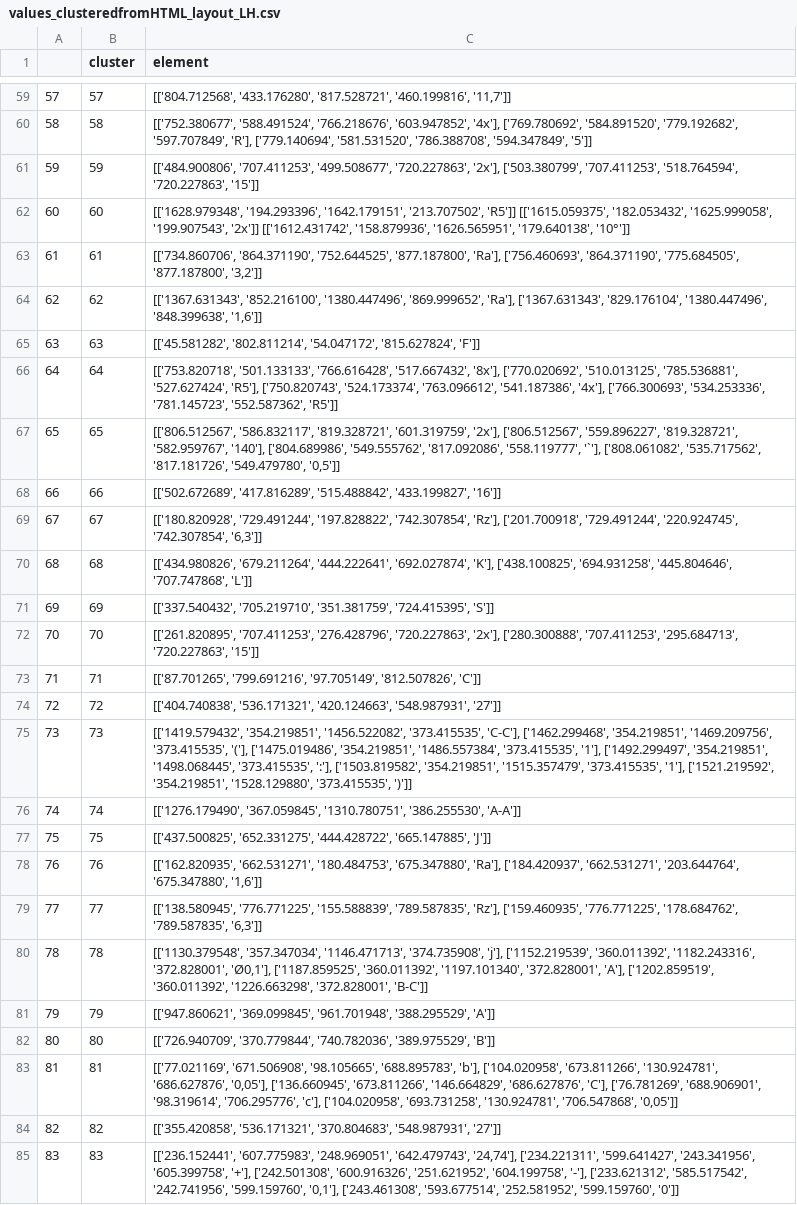
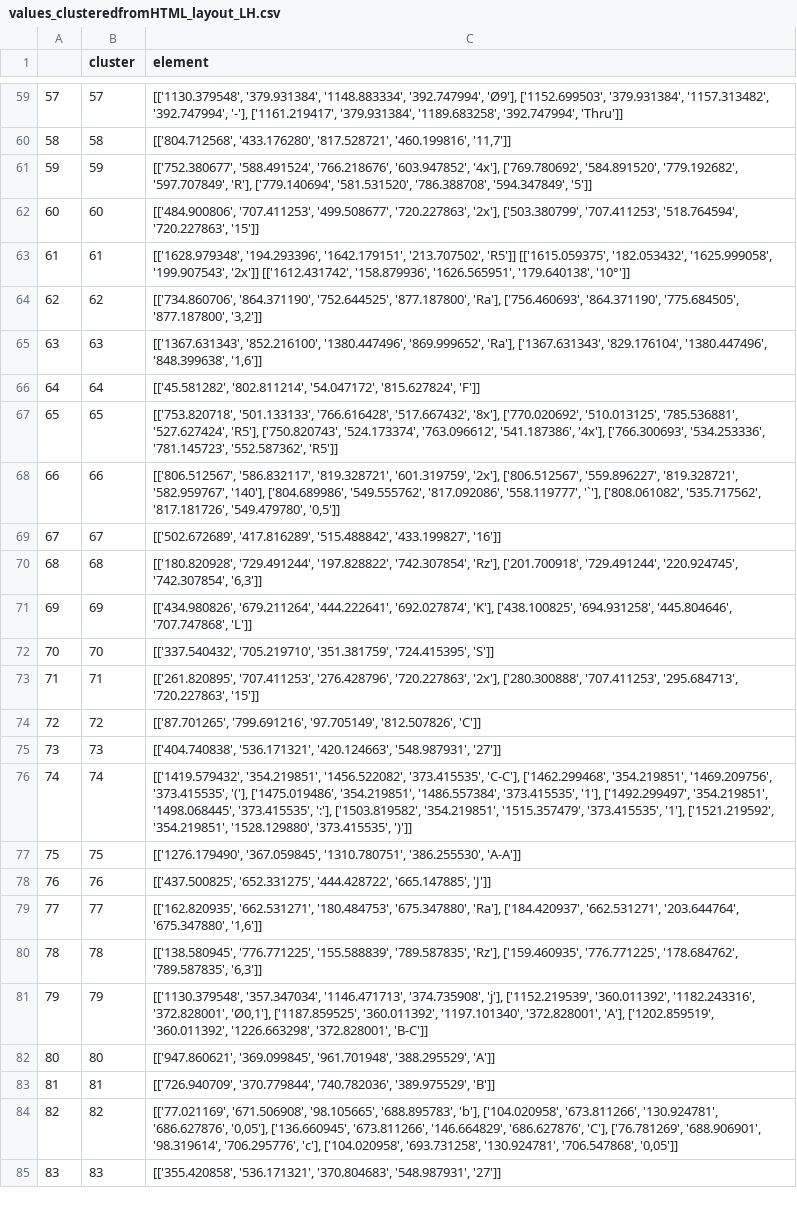
Before and after one commit to bscheibel/masterthesis_extraction, a CSV file: values_clusteredfromHTML_layout_LH.csv, drawn as a sheet; only a part is shown, gaps mark what is left out; the diff covers the shown part only; the diff names each change by its address in the sheet, - before the commit and + after, or states it on an @@ line.

```diff
--- a/values_clusteredfromHTML_layout_LH.csv
+++ b/values_clusteredfromHTML_layout_LH.csv
-C59 (element): [['804.712568', '433.176280', '817.528721', '460.199816', '11,7']]
+C59 (element): [['1130.379548', '379.931384', '1148.883334', '392.747994', 'Ø9'], ['1152.699503', '379.931384', '1157.313482', '392.747994', '-'], ['1161.219417', '379.931384', '1189.683258', '392.747994', 'Thru']]
-C60 (element): [['752.380677', '588.491524', '766.218676', '603.947852', '4x'], ['769.780692', '584.891520', '779.192682', '597.707849', 'R'], ['779.140694', '581.531520', '786.388708', '594.347849', '5']]
+C60 (element): [['804.712568', '433.176280', '817.528721', '460.199816', '11,7']]
-C61 (element): [['484.900806', '707.411253', '499.508677', '720.227863', '2x'], ['503.380799', '707.411253', '518.764594', '720.227863', '15']]
+C61 (element): [['752.380677', '588.491524', '766.218676', '603.947852', '4x'], ['769.780692', '584.891520', '779.192682', '597.707849', 'R'], ['779.140694', '581.531520', '786.388708', '594.347849', '5']]
-C62 (element): [['1628.979348', '194.293396', '1642.179151', '213.707502', 'R5']] [['1615.059375', '182.053432', '1625.999058', '199.907543', '2x']] [['1612.431742', '158.879936', '1626.565951', '179.640138', '10°']]
+C62 (element): [['484.900806', '707.411253', '499.508677', '720.227863', '2x'], ['503.380799', '707.411253', '518.764594', '720.227863', '15']]
-C63 (element): [['734.860706', '864.371190', '752.644525', '877.187800', 'Ra'], ['756.460693', '864.371190', '775.684505', '877.187800', '3,2']]
+C63 (element): [['1628.979348', '194.293396', '1642.179151', '213.707502', 'R5']] [['1615.059375', '182.053432', '1625.999058', '199.907543', '2x']] [['1612.431742', '158.879936', '1626.565951', '179.640138', '10°']]
-C64 (element): [['1367.631343', '852.216100', '1380.447496', '869.999652', 'Ra'], ['1367.631343', '829.176104', '1380.447496', '848.399638', '1,6']]
+C64 (element): [['734.860706', '864.371190', '752.644525', '877.187800', 'Ra'], ['756.460693', '864.371190', '775.684505', '877.187800', '3,2']]
-C65 (element): [['45.581282', '802.811214', '54.047172', '815.627824', 'F']]
+C65 (element): [['1367.631343', '852.216100', '1380.447496', '869.999652', 'Ra'], ['1367.631343', '829.176104', '1380.447496', '848.399638', '1,6']]
-C66 (element): [['753.820718', '501.133133', '766.616428', '517.667432', '8x'], ['770.020692', '510.013125', '785.536881', '527.627424', 'R5'], ['750.820743', '524.173374', '763.096612', '541.187386', '4x'], ['766.300693', '534.253336', '781.145723', '552.587362', 'R5']]
+C66 (element): [['45.581282', '802.811214', '54.047172', '815.627824', 'F']]
-C67 (element): [['806.512567', '586.832117', '819.328721', '601.319759', '2x'], ['806.512567', '559.896227', '819.328721', '582.959767', '140'], ['804.689986', '549.555762', '817.092086', '558.119777', '`'], ['808.061082', '535.717562', '817.181726', '549.479780', '0,5']]
+C67 (element): [['753.820718', '501.133133', '766.616428', '517.667432', '8x'], ['770.020692', '510.013125', '785.536881', '527.627424', 'R5'], ['750.820743', '524.173374', '763.096612', '541.187386', '4x'], ['766.300693', '534.253336', '781.145723', '552.587362', 'R5']]
-C68 (element): [['502.672689', '417.816289', '515.488842', '433.199827', '16']]
+C68 (element): [['806.512567', '586.832117', '819.328721', '601.319759', '2x'], ['806.512567', '559.896227', '819.328721', '582.959767', '140'], ['804.689986', '549.555762', '817.092086', '558.119777', '`'], ['808.061082', '535.717562', '817.181726', '549.479780', '0,5']]
-C69 (element): [['180.820928', '729.491244', '197.828822', '742.307854', 'Rz'], ['201.700918', '729.491244', '220.924745', '742.307854', '6,3']]
+C69 (element): [['502.672689', '417.816289', '515.488842', '433.199827', '16']]
-C70 (element): [['434.980826', '679.211264', '444.222641', '692.027874', 'K'], ['438.100825', '694.931258', '445.804646', '707.747868', 'L']]
+C70 (element): [['180.820928', '729.491244', '197.828822', '742.307854', 'Rz'], ['201.700918', '729.491244', '220.924745', '742.307854', '6,3']]
-C71 (element): [['337.540432', '705.219710', '351.381759', '724.415395', 'S']]
+C71 (element): [['434.980826', '679.211264', '444.222641', '692.027874', 'K'], ['438.100825', '694.931258', '445.804646', '707.747868', 'L']]
-C72 (element): [['261.820895', '707.411253', '276.428796', '720.227863', '2x'], ['280.300888', '707.411253', '295.684713', '720.227863', '15']]
+C72 (element): [['337.540432', '705.219710', '351.381759', '724.415395', 'S']]
-C73 (element): [['87.701265', '799.691216', '97.705149', '812.507826', 'C']]
+C73 (element): [['261.820895', '707.411253', '276.428796', '720.227863', '2x'], ['280.300888', '707.411253', '295.684713', '720.227863', '15']]
-C74 (element): [['404.740838', '536.171321', '420.124663', '548.987931', '27']]
+C74 (element): [['87.701265', '799.691216', '97.705149', '812.507826', 'C']]
-C75 (element): [['1419.579432', '354.219851', '1456.522082', '373.415535', 'C-C'], ['1462.299468', '354.219851', '1469.209756', '373.415535', '('], ['1475.019486', '354.219851', '1486.557384', '373.415535', '1'], ['1492.299497', '354.219851', '1498.068445', '373.415535', ':'], ['1503.819582', '354.219851', '1515.357479', '373.415535', '1'], ['1521.219592', '354.219851', '1528.129880', '373.415535', ')']]
+C75 (element): [['404.740838', '536.171321', '420.124663', '548.987931', '27']]
-C76 (element): [['1276.179490', '367.059845', '1310.780751', '386.255530', 'A-A']]
+C76 (element): [['1419.579432', '354.219851', '1456.522082', '373.415535', 'C-C'], ['1462.299468', '354.219851', '1469.209756', '373.415535', '('], ['1475.019486', '354.219851', '1486.557384', '373.415535', '1'], ['1492.299497', '354.219851', '1498.068445', '373.415535', ':'], ['1503.819582', '354.219851', '1515.357479', '373.415535', '1'], ['1521.219592', '354.219851', '1528.129880', '373.415535', ')']]
-C77 (element): [['437.500825', '652.331275', '444.428722', '665.147885', 'J']]
+C77 (element): [['1276.179490', '367.059845', '1310.780751', '386.255530', 'A-A']]
-C78 (element): [['162.820935', '662.531271', '180.484753', '675.347880', 'Ra'], ['184.420937', '662.531271', '203.644764', '675.347880', '1,6']]
+C78 (element): [['437.500825', '652.331275', '444.428722', '665.147885', 'J']]
-C79 (element): [['138.580945', '776.771225', '155.588839', '789.587835', 'Rz'], ['159.460935', '776.771225', '178.684762', '789.587835', '6,3']]
+C79 (element): [['162.820935', '662.531271', '180.484753', '675.347880', 'Ra'], ['184.420937', '662.531271', '203.644764', '675.347880', '1,6']]
-C80 (element): [['1130.379548', '357.347034', '1146.471713', '374.735908', 'j'], ['1152.219539', '360.011392', '1182.243316', '372.828001', 'Ø0,1'], ['1187.859525', '360.011392', '1197.101340', '372.828001', 'A'], ['1202.859519', '360.011392', '1226.663298', '372.828001', 'B-C']]
+C80 (element): [['138.580945', '776.771225', '155.588839', '789.587835', 'Rz'], ['159.460935', '776.771225', '178.684762', '789.587835', '6,3']]
-C81 (element): [['947.860621', '369.099845', '961.701948', '388.295529', 'A']]
+C81 (element): [['1130.379548', '357.347034', '1146.471713', '374.735908', 'j'], ['1152.219539', '360.011392', '1182.243316', '372.828001', 'Ø0,1'], ['1187.859525', '360.011392', '1197.101340', '372.828001', 'A'], ['1202.859519', '360.011392', '1226.663298', '372.828001', 'B-C']]
-C82 (element): [['726.940709', '370.779844', '740.782036', '389.975529', 'B']]
+C82 (element): [['947.860621', '369.099845', '961.701948', '388.295529', 'A']]
-C83 (element): [['77.021169', '671.506908', '98.105665', '688.895783', 'b'], ['104.020958', '673.811266', '130.924781', '686.627876', '0,05'], ['136.660945', '673.811266', '146.664829', '686.627876', 'C'], ['76.781269', '688.906901', '98.319614', '706.295776', 'c'], ['104.020958', '693.731258', '130.924781', '706.547868', '0,05']]
+C83 (element): [['726.940709', '370.779844', '740.782036', '389.975529', 'B']]
-C84 (element): [['355.420858', '536.171321', '370.804683', '548.987931', '27']]
+C84 (element): [['77.021169', '671.506908', '98.105665', '688.895783', 'b'], ['104.020958', '673.811266', '130.924781', '686.627876', '0,05'], ['136.660945', '673.811266', '146.664829', '686.627876', 'C'], ['76.781269', '688.906901', '98.319614', '706.295776', 'c'], ['104.020958', '693.731258', '130.924781', '706.547868', '0,05']]
-C85 (element): [['236.152441', '607.775983', '248.969051', '642.479743', '24,74'], ['234.221311', '599.641427', '243.341956', '605.399758', '+'], ['242.501308', '600.916326', '251.621952', '604.199758', '-'], ['233.621312', '585.517542', '242.741956', '599.159760', '0,1'], ['243.461308', '593.677514', '252.581952', '599.159760', '0']]
+C85 (element): [['355.420858', '536.171321', '370.804683', '548.987931', '27']]
```
Also changed, not shown: 1 added row and 161 edited cells elsewhere in this file, 3 other files.
